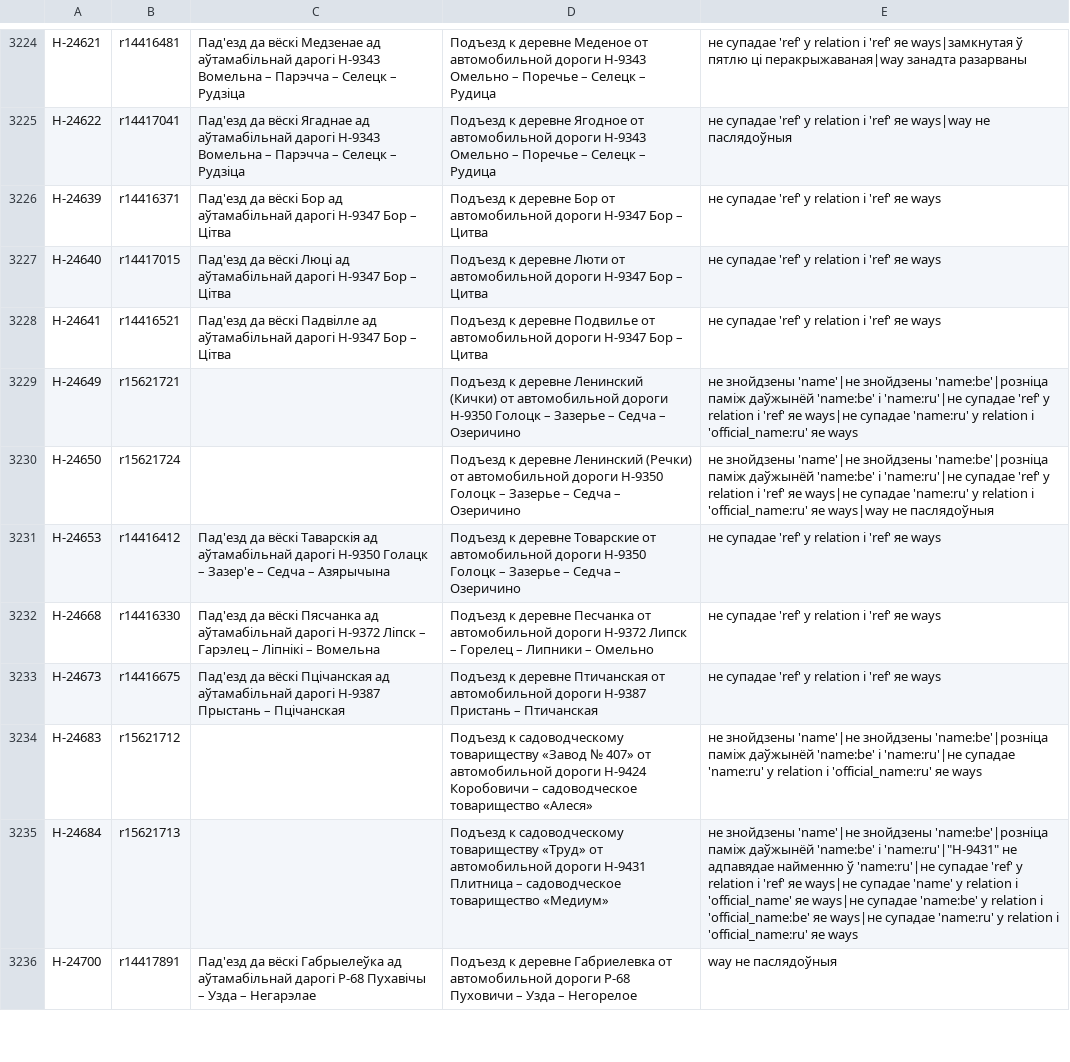
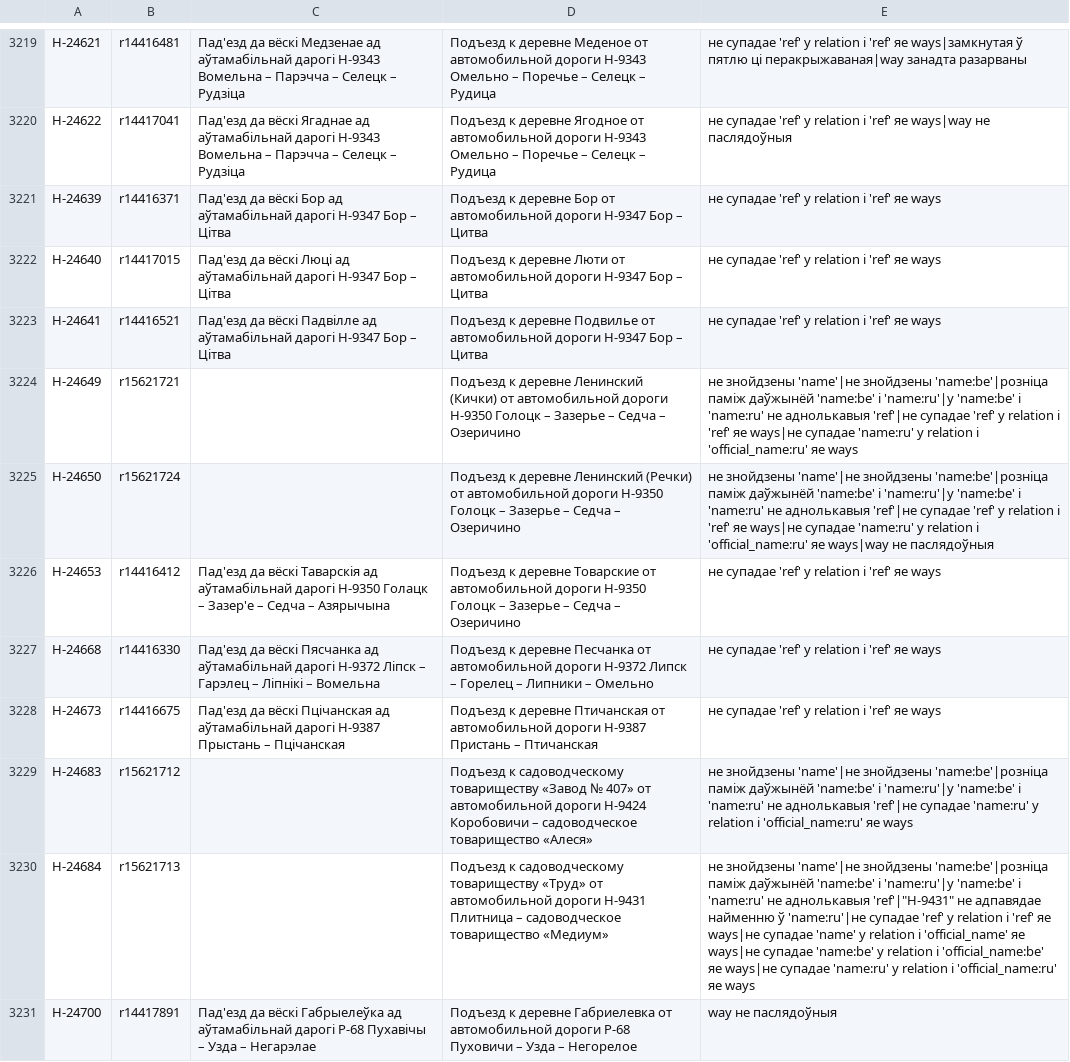
Before and after one commit to lidacity/osm-validator, a CSV file: docs/error.csv, drawn as a sheet; only a part is shown, gaps mark what is left out; the diff covers the shown part only.

```diff
--- a/docs/error.csv
+++ b/docs/error.csv
@@ -3228,4 +3223,4 @@
 Н-24641;r14416521;Пад'езд да вёскі Падвілле ад аўтамабільнай дарогі Н-9347 Бор – Цітва;Подъезд к деревне Подвилье от автомобильной дороги Н-9347 Бор – Цитва;не супадае 'ref' у relation і 'ref' яе ways
-Н-24649;r15621721;;Подъезд к деревне Ленинский (Кички) от автомобильной дороги Н-9350 Голоцк – Зазерье – Седча – Озеричино;не знойдзены 'name'|не знойдзены 'name:be'|розніца паміж даўжынёй 'name:be' і 'name:ru'|не супадае 'ref' у relation і 'ref' яе ways|не супадае 'name:ru' у relation і 'official_name:ru' яе ways
-Н-24650;r15621724;;Подъезд к деревне Ленинский (Речки) от автомобильной дороги Н-9350 Голоцк – Зазерье – Седча – Озеричино;не знойдзены 'name'|не знойдзены 'name:be'|розніца паміж даўжынёй 'name:be' і 'name:ru'|не супадае 'ref' у relation і 'ref' яе ways|не супадае 'name:ru' у relation і 'official_name:ru' яе ways|way не паслядоўныя
+Н-24649;r15621721;;Подъезд к деревне Ленинский (Кички) от автомобильной дороги Н-9350 Голоцк – Зазерье – Седча – Озеричино;не знойдзены 'name'|не знойдзены 'name:be'|розніца паміж даўжынёй 'name:be' і 'name:ru'|у 'name:be' і 'name:ru' не аднолькавыя 'ref'|не супадае 'ref' у relation і 'ref' яе ways|не супадае 'name:ru' у relation і 'official_name:ru' яе ways
+Н-24650;r15621724;;Подъезд к деревне Ленинский (Речки) от автомобильной дороги Н-9350 Голоцк – Зазерье – Седча – Озеричино;не знойдзены 'name'|не знойдзены 'name:be'|розніца паміж даўжынёй 'name:be' і 'name:ru'|у 'name:be' і 'name:ru' не аднолькавыя 'ref'|не супадае 'ref' у relation і 'ref' яе ways|не супадае 'name:ru' у relation і 'official_name:ru' яе ways|way не паслядоўныя
 Н-24653;r14416412;Пад'езд да вёскі Таварскія ад аўтамабільнай дарогі Н-9350 Голацк – Зазер'е – Седча – Азярычына;Подъезд к деревне Товарские от автомобильной дороги Н-9350 Голоцк – Зазерье – Седча – Озеричино;не супадае 'ref' у relation і 'ref' яе ways
@@ -3233,4 +3228,4 @@
 Н-24673;r14416675;Пад'езд да вёскі Пцічанская ад аўтамабільнай дарогі Н-9387 Прыстань – Пцічанская;Подъезд к деревне Птичанская от автомобильной дороги Н-9387 Пристань – Птичанская;не супадае 'ref' у relation і 'ref' яе ways
-Н-24683;r15621712;;Подъезд к садоводческому товариществу «Завод № 407» от автомобильной дороги Н-9424 Коробовичи – садоводческое товарищество «Алеся»;не знойдзены 'name'|не знойдзены 'name:be'|розніца паміж даўжынёй 'name:be' і 'name:ru'|не супадае 'name:ru' у relation і 'official_name:ru' яе ways
-Н-24684;r15621713;;Подъезд к садоводческому товариществу «Труд» от автомобильной дороги Н-9431 Плитница – садоводческое товарищество «Медиум»;не знойдзены 'name'|не знойдзены 'name:be'|розніца паміж даўжынёй 'name:be' і 'name:ru'|"Н-9431" не адпавядае найменню ў 'name:ru'|не супадае 'ref' у relation і 'ref' яе ways|не супадае 'name' у relation і 'official_name' яе ways|не супадае 'name:be' у relation і 'official_name:be' яе ways|не супадае 'name:ru' у relation і 'official_name:ru' яе ways
+Н-24683;r15621712;;Подъезд к садоводческому товариществу «Завод № 407» от автомобильной дороги Н-9424 Коробовичи – садоводческое товарищество «Алеся»;не знойдзены 'name'|не знойдзены 'name:be'|розніца паміж даўжынёй 'name:be' і 'name:ru'|у 'name:be' і 'name:ru' не аднолькавыя 'ref'|не супадае 'name:ru' у relation і 'official_name:ru' яе ways
+Н-24684;r15621713;;Подъезд к садоводческому товариществу «Труд» от автомобильной дороги Н-9431 Плитница – садоводческое товарищество «Медиум»;не знойдзены 'name'|не знойдзены 'name:be'|розніца паміж даўжынёй 'name:be' і 'name:ru'|у 'name:be' і 'name:ru' не аднолькавыя 'ref'|"Н-9431" не адпавядае найменню ў 'name:ru'|не супадае 'ref' у relation і 'ref' яе ways|не супадае 'name' у relation і 'official_name' яе ways|не супадае 'name:be' у relation і 'official_name:be' яе ways|не супадае 'name:ru' у relation і 'official_name:ru' яе ways
 Н-24700;r14417891;Пад'езд да вёскі Габрыелеўка ад аўтамабільнай дарогі Р-68 Пухавічы – Узда – Негарэлае;Подъезд к деревне Габриелевка от автомобильной дороги Р-68 Пуховичи – Узда – Негорелое;way не паслядоўныя
```
Also changed, not shown: 1 added row, 6 removed rows and 40 edited cells elsewhere in this file, 4 other files.
